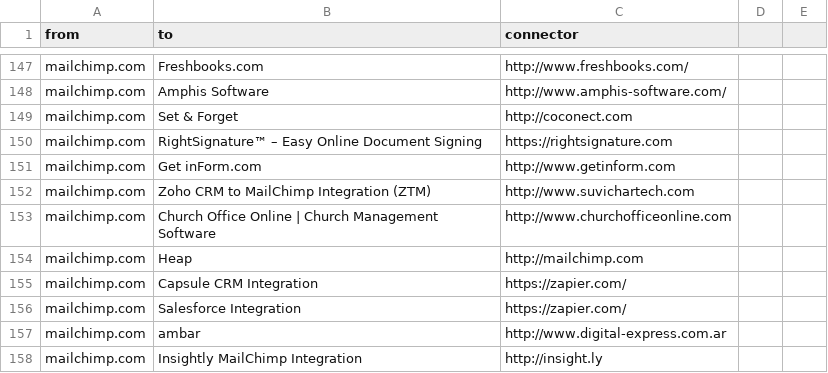
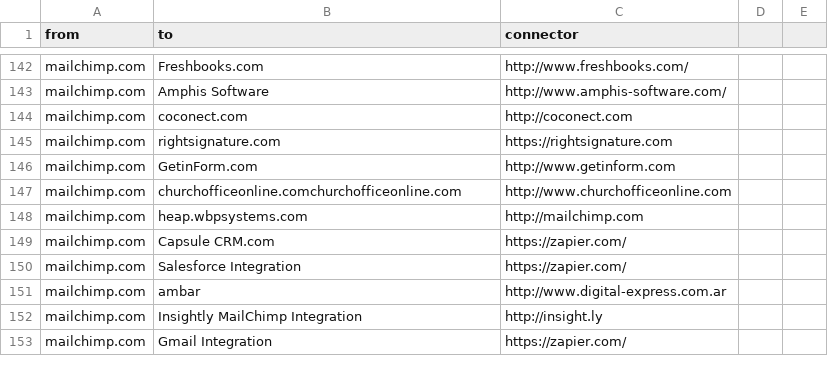
Before and after one commit to scraperwiki/res35, a CSV file: connectors.csv, drawn as a sheet; only a part is shown, gaps mark what is left out; the shorter side is filled out with more unchanged rows; the diff covers the shown part only.

```diff
--- a/connectors.csv
+++ b/connectors.csv
@@ -148,9 +143,8 @@ mailchimp.com,Freshbooks.com,http://www.freshbooks.com/
 mailchimp.com,Amphis Software,http://www.amphis-software.com/
-mailchimp.com,Set & Forget,http://coconect.com
-mailchimp.com,RightSignature™ – Easy Online Document Signing,https://rightsignature.com
-mailchimp.com,Get inForm.com,http://www.getinform.com
-mailchimp.com,Zoho CRM to MailChimp Integration (ZTM),http://www.suvichartech.com
-mailchimp.com,Church Office Online | Church Management Software,http://www.churchofficeonline.com
-mailchimp.com,Heap,http://mailchimp.com
-mailchimp.com,Capsule CRM Integration,https://zapier.com/
+mailchimp.com,coconect.com,http://coconect.com
+mailchimp.com,rightsignature.com,https://rightsignature.com
+mailchimp.com,GetinForm.com,http://www.getinform.com
+mailchimp.com,churchofficeonline.comchurchofficeonline.com,http://www.churchofficeonline.com
+mailchimp.com,heap.wbpsystems.com,http://mailchimp.com
+mailchimp.com,Capsule CRM.com,https://zapier.com/
 mailchimp.com,Salesforce Integration,https://zapier.com/
```
Also changed, not shown: 1 added row, 6 removed rows and 16 edited cells elsewhere in this file.
